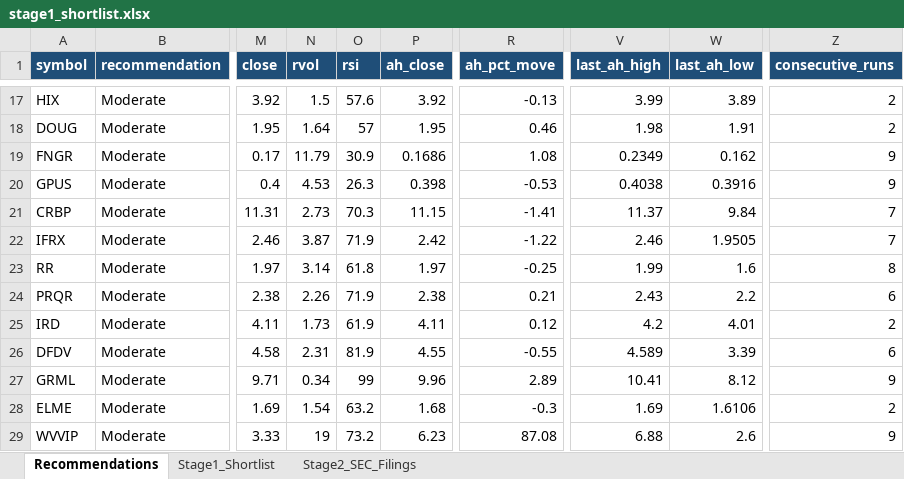
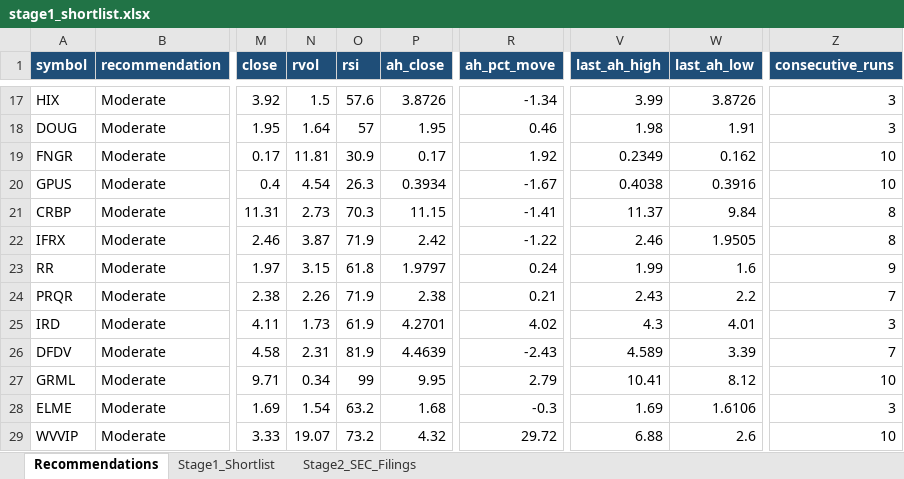
Before and after one commit to ARa2of/Small_Caps_Screener, an Excel workbook: output/stage1_shortlist.xlsx, sheet Recommendations, drawn as a sheet; only a part is shown, gaps mark what is left out; values as stored, in another font and other column widths than the file's, no borders; the diff covers the shown part only; the diff names each change by its address in the sheet, - before the commit and + after, or states it on an @@ line.

```diff
--- a/output/stage1_shortlist.xlsx (sheet Recommendations)
+++ b/output/stage1_shortlist.xlsx (sheet Recommendations)
-P17 (ah_close): 3.92
+P17 (ah_close): 3.8726
-R17 (ah_pct_move): -0.13
+R17 (ah_pct_move): -1.34
-W17 (last_ah_low): 3.89
+W17 (last_ah_low): 3.8726
-Z17:Z18 (consecutive_runs): 2
+Z17:Z18 (consecutive_runs): 3
-N19 (rvol): 11.79
+N19 (rvol): 11.81
-P19 (ah_close): 0.1686
+P19 (ah_close): 0.17
-R19 (ah_pct_move): 1.08
+R19 (ah_pct_move): 1.92
-Z19:Z20 (consecutive_runs): 9
+Z19:Z20 (consecutive_runs): 10
-N20 (rvol): 4.53
+N20 (rvol): 4.54
-P20 (ah_close): 0.398
+P20 (ah_close): 0.3934
-R20 (ah_pct_move): -0.53
+R20 (ah_pct_move): -1.67
-Z21:Z22 (consecutive_runs): 7
+Z21:Z22 (consecutive_runs): 8
-N23 (rvol): 3.14
+N23 (rvol): 3.15
-P23 (ah_close): 1.97
+P23 (ah_close): 1.9797
-R23 (ah_pct_move): -0.25
+R23 (ah_pct_move): 0.24
-Z23 (consecutive_runs): 8
+Z23 (consecutive_runs): 9
-Z24 (consecutive_runs): 6
+Z24 (consecutive_runs): 7
-P25 (ah_close): 4.11
+P25 (ah_close): 4.2701
-R25 (ah_pct_move): 0.12
+R25 (ah_pct_move): 4.02
-V25 (last_ah_high): 4.2
+V25 (last_ah_high): 4.3
-Z25 (consecutive_runs): 2
+Z25 (consecutive_runs): 3
-P26 (ah_close): 4.55
+P26 (ah_close): 4.4639
-R26 (ah_pct_move): -0.55
+R26 (ah_pct_move): -2.43
-Z26 (consecutive_runs): 6
+Z26 (consecutive_runs): 7
-P27 (ah_close): 9.96
+P27 (ah_close): 9.95
-R27 (ah_pct_move): 2.89
+R27 (ah_pct_move): 2.79
-Z27 (consecutive_runs): 9
+Z27 (consecutive_runs): 10
-Z28 (consecutive_runs): 2
+Z28 (consecutive_runs): 3
-N29 (rvol): 19
+N29 (rvol): 19.07
-P29 (ah_close): 6.23
+P29 (ah_close): 4.32
-R29 (ah_pct_move): 87.08
+R29 (ah_pct_move): 29.72
-Z29 (consecutive_runs): 9
+Z29 (consecutive_runs): 10
```
Also changed, not shown: 181 edited cells elsewhere in this sheet, sheet Stage1_Shortlist, sheet Stage2_SEC_Filings, 2 other files.
